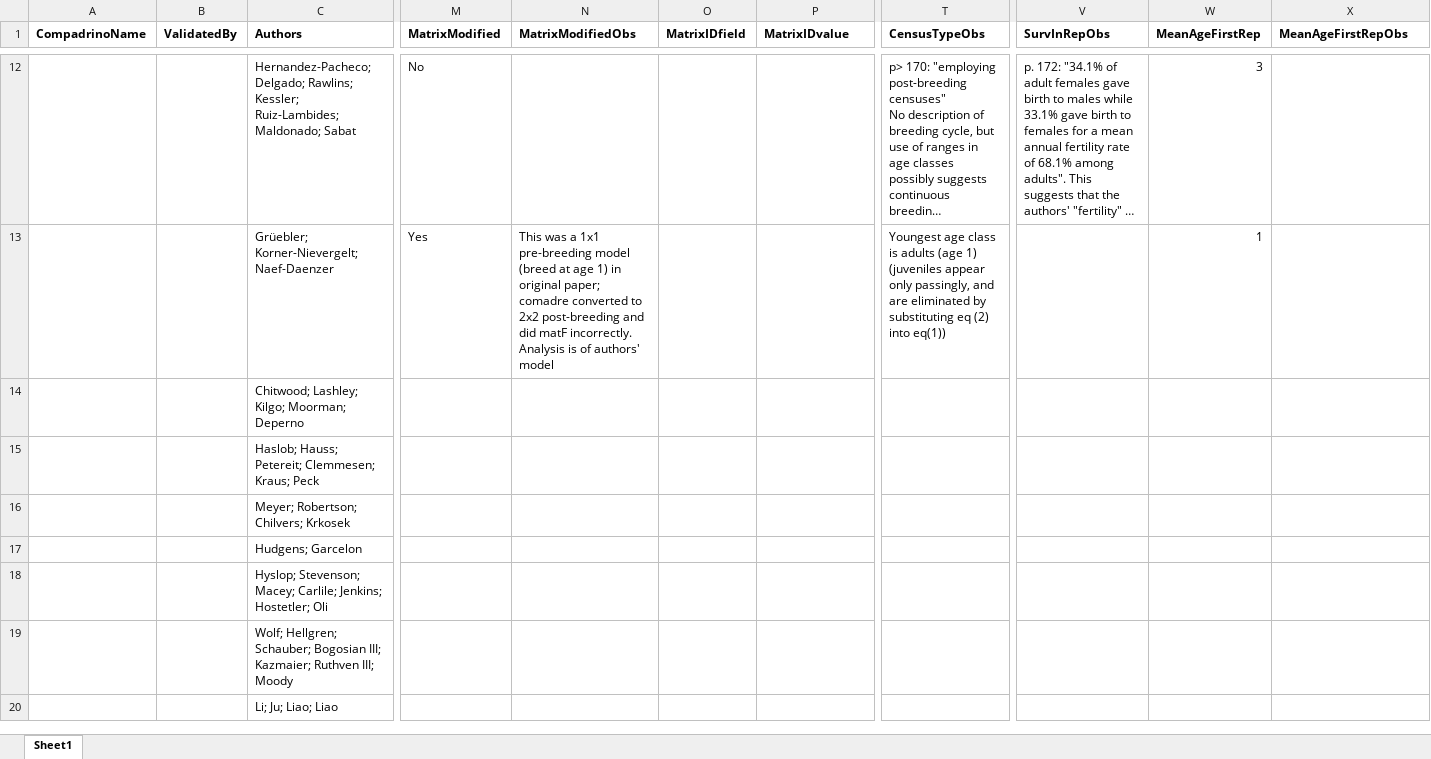
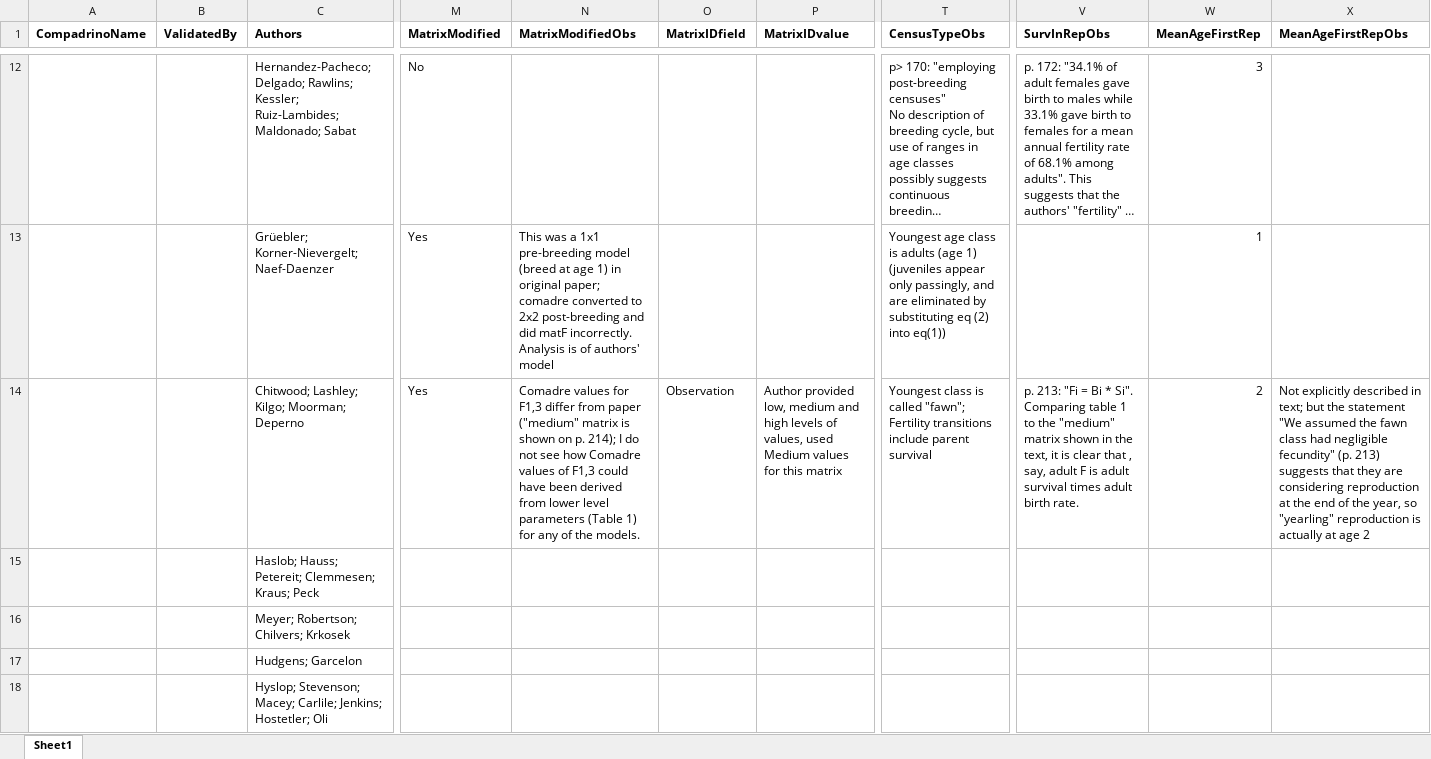
Before and after one commit to BruceKendall/MPM-errors, an Excel workbook: reports/Protocol_test_Kendall.xlsx, sheet Sheet1, drawn as a sheet; only a part is shown, gaps mark what is left out; the shorter side is filled out with more unchanged rows; long unchanged cells end in …; values as stored, in another font and other column widths than the file's, no borders; the diff names each change by its address in the sheet, - before the commit and + after, or states it on an @@ line.

Commit message:
Update 10.1002/jwmg.835

```diff
--- a/reports/Protocol_test_Kendall.xlsx (sheet Sheet1)
+++ b/reports/Protocol_test_Kendall.xlsx (sheet Sheet1)
-M14 (MatrixModified): (empty)
+M14 (MatrixModified): Yes
-N14 (MatrixModifiedObs): (empty)
+N14 (MatrixModifiedObs): Comadre values for F1,3 differ from paper ("medium" matrix is shown on p. 214); I do not see how Comadre values of F1,3 could have been derived from lower level parameters (Table 1) for any of the models.
-O14 (MatrixIDfield): (empty)
+O14 (MatrixIDfield): Observation
-P14 (MatrixIDvalue): (empty)
+P14 (MatrixIDvalue): Author provided low, medium and high levels of values, used Medium values for this matrix
-T14 (CensusTypeObs): (empty)
+T14 (CensusTypeObs): Youngest class is called "fawn"; Fertility transitions include parent survival
-V14 (SurvInRepObs): (empty)
+V14 (SurvInRepObs): p. 213: "Fi = Bi * Si". Comparing table 1 to the "medium" matrix shown in the text, it is clear that , say, adult F is adult survival times adult birth rate.
-W14 (MeanAgeFirstRep): (empty)
+W14 (MeanAgeFirstRep): 2
-X14 (MeanAgeFirstRepObs): (empty)
+X14 (MeanAgeFirstRepObs): Not explicitly described in text; but the statement "We assumed the fawn class had negligible fecundity" (p. 213) suggests that they are considering reproduction at the end of the year, so "yearling" reproduction is actually at age 2
```
